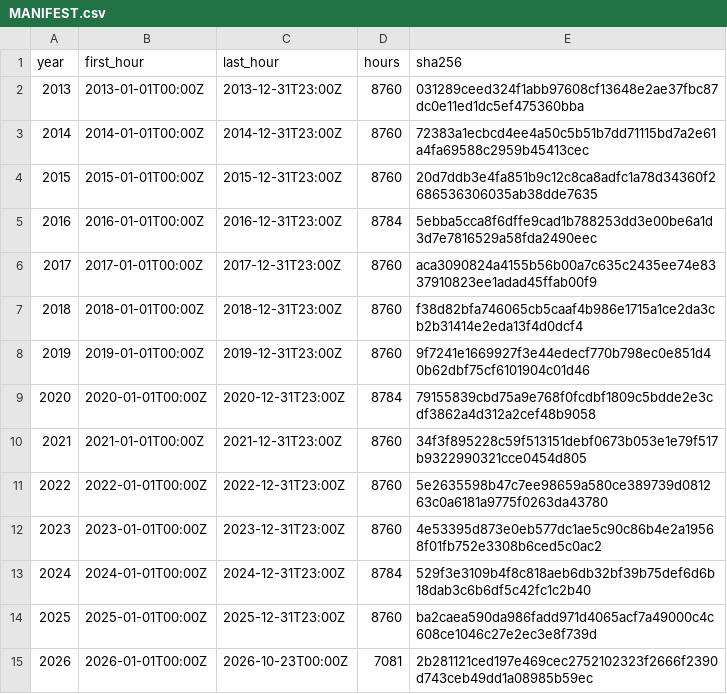
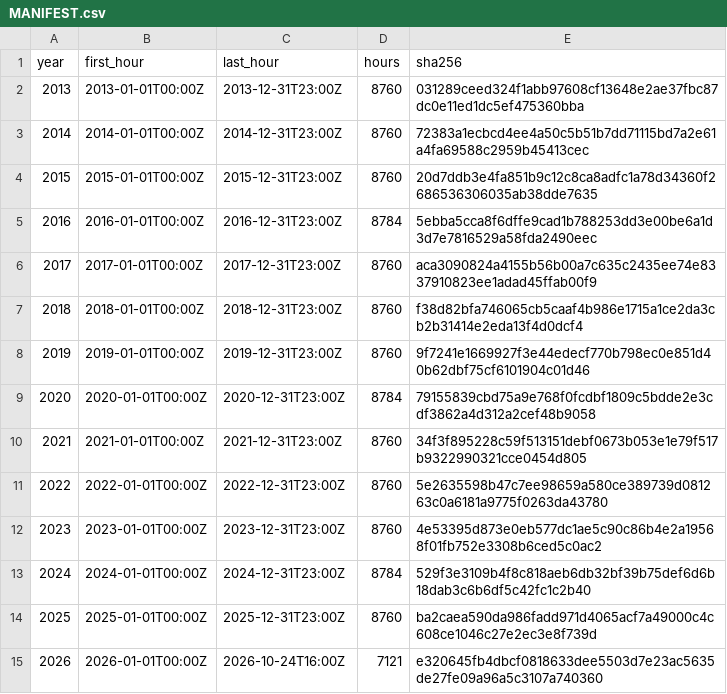
Before and after one commit to DigiMonk73/BTCTX-MCP, a CSV file: backend/assets/btc_prices/MANIFEST.csv, drawn as a sheet.

```diff
--- a/backend/assets/btc_prices/MANIFEST.csv
+++ b/backend/assets/btc_prices/MANIFEST.csv
@@ -14,2 +14,2 @@ year,first_hour,last_hour,hours,sha256
 2025,2025-01-01T00:00Z,2025-12-31T23:00Z,8760,ba2caea590da986fadd971d4065acf7a49000c4c608ce1046c27e2ec3e8f739d
-2026,2026-01-01T00:00Z,2026-10-23T00:00Z,7081,2b281121ced197e469cec2752102323f2666f2390d743ceb49dd1a08985b59ec
+2026,2026-01-01T00:00Z,2026-10-24T16:00Z,7121,e320645fb4dbcf0818633dee5503d7e23ac5635de27fe09a96a5c3107a740360
```
Also changed, not shown: 11 other files.
